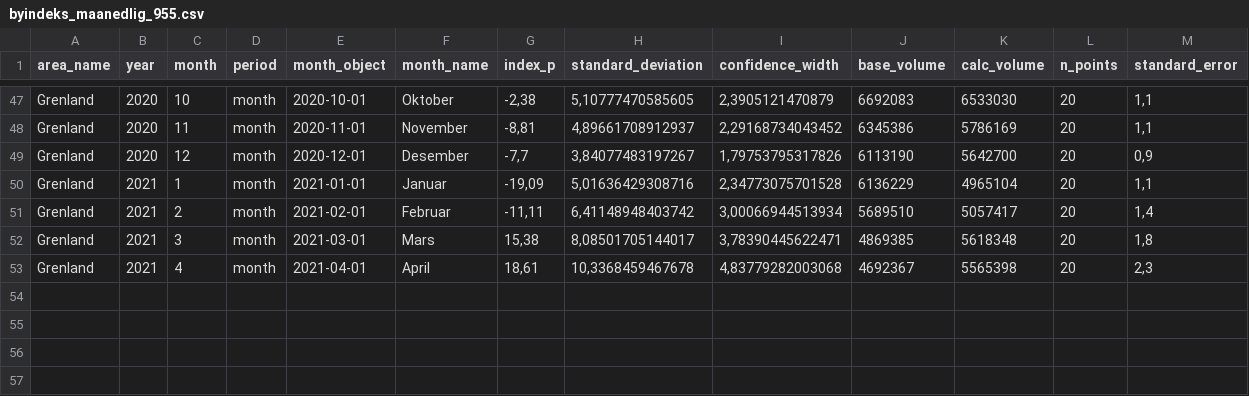
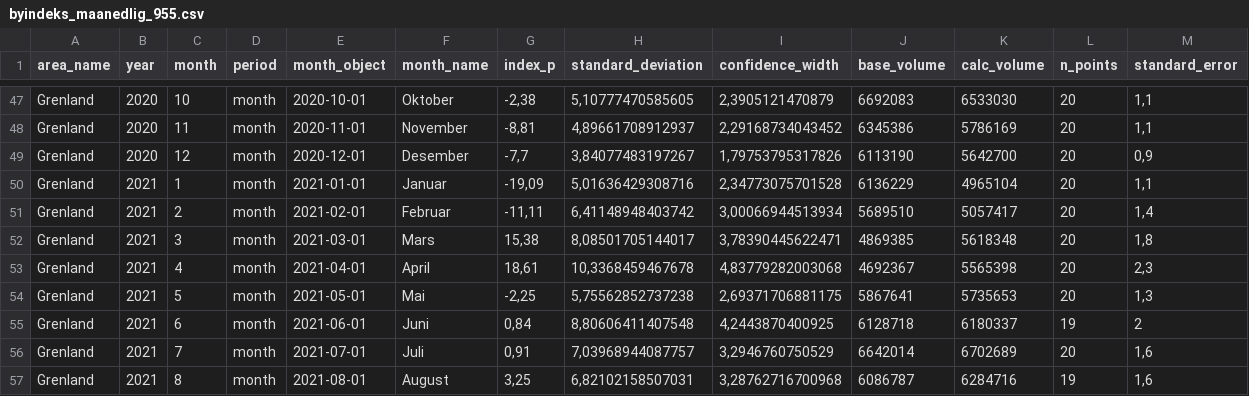
Before and after one commit to snohan/byindeks, a CSV file: data_indexpoints_tidy/byindeks_maanedlig_955.csv, drawn as a sheet; only a part is shown, gaps mark what is left out; the diff names each change by its address in the sheet, - before the commit and + after, or states it on an @@ line.

Commit message:
Grenland, trd (trp) 08

```diff
--- a/data_indexpoints_tidy/byindeks_maanedlig_955.csv
+++ b/data_indexpoints_tidy/byindeks_maanedlig_955.csv
+row 54: Grenland | 2021 | 5 | month | 2021-05-01 | Mai | -2,25 | 5,75562852737238 | 2,69371706881175 | 5867641 | 5735653 | 20 | 1,3
+row 55: Grenland | 2021 | 6 | month | 2021-06-01 | Juni | 0,84 | 8,80606411407548 | 4,2443870400925 | 6128718 | 6180337 | 19 | 2
+row 56: Grenland | 2021 | 7 | month | 2021-07-01 | Juli | 0,91 | 7,03968944087757 | 3,2946760750529 | 6642014 | 6702689 | 20 | 1,6
+row 57: Grenland | 2021 | 8 | month | 2021-08-01 | August | 3,25 | 6,82102158507031 | 3,28762716700968 | 6086787 | 6284716 | 19 | 1,6
```
Also changed, not shown: data_indexpoints_tidy/byindeks_36_maaneder_955.csv, data_indexpoints_tidy/byindeks_955.csv, 6 other files.
